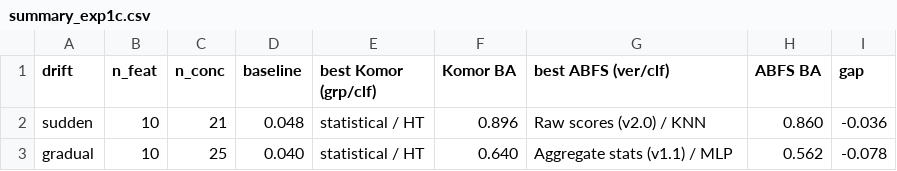
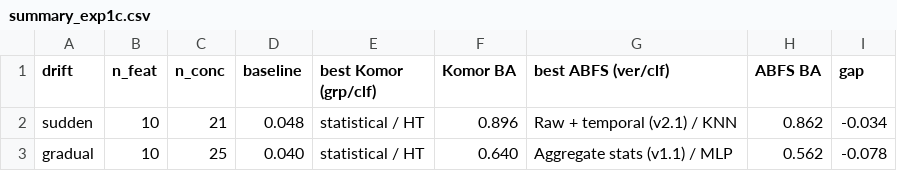
Before and after one commit to aleexx02/meta-features_based_on_relevance_scores, a CSV file: results/experiment_1c/summary_exp1c.csv, drawn as a sheet.

Commit message:
run scripts

```diff
--- a/results/experiment_1c/summary_exp1c.csv
+++ b/results/experiment_1c/summary_exp1c.csv
@@ -1,3 +1,3 @@
 drift,n_feat,n_conc,baseline,best Komor (grp/clf),Komor BA,best ABFS (ver/clf),ABFS BA,gap
-sudden,10,21,0.048,statistical / HT,0.896,Raw scores (v2.0) / KNN,0.860,-0.036
+sudden,10,21,0.048,statistical / HT,0.896,Raw + temporal (v2.1) / KNN,0.862,-0.034
 gradual,10,25,0.040,statistical / HT,0.640,Aggregate stats (v1.1) / MLP,0.562,-0.078
```
